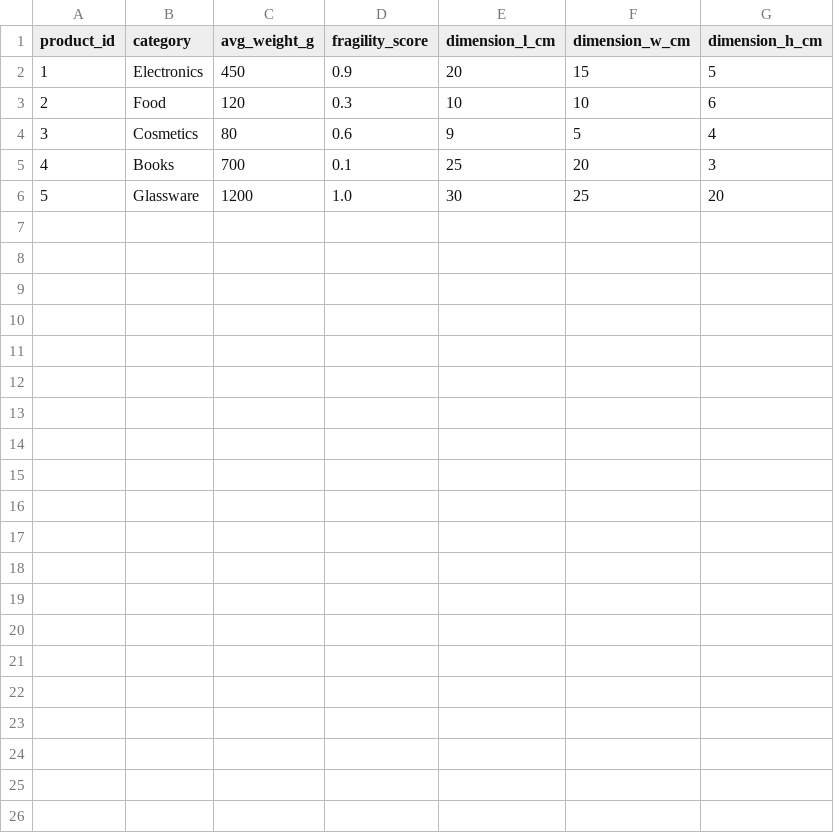
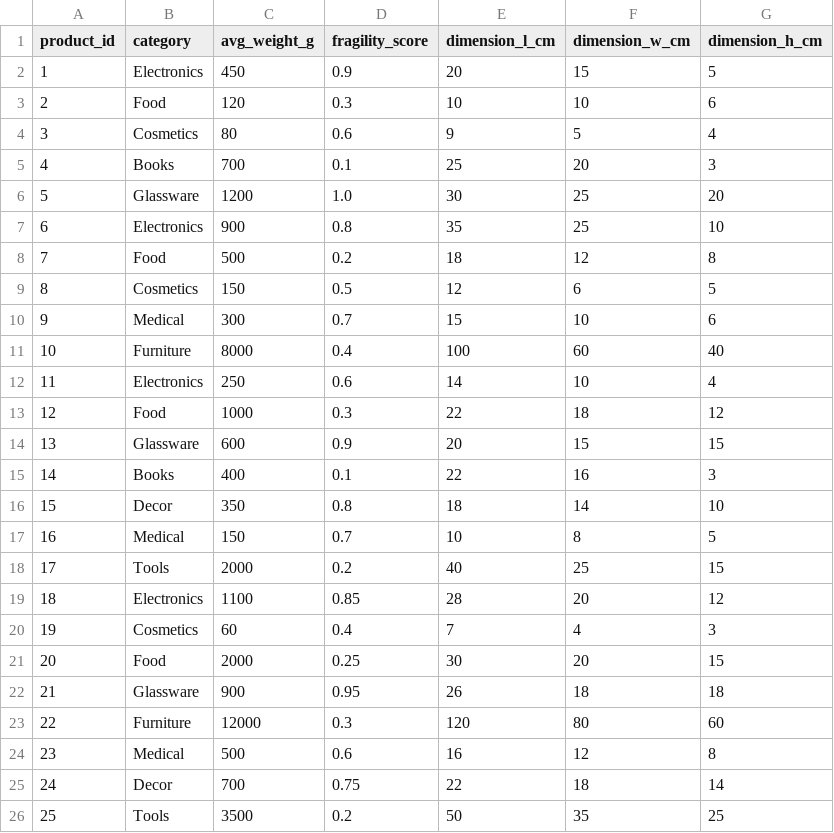
Before and after one commit to springboardmentor123455-maker/Packaging-Recommendation-System, a CSV file: data/products.csv, drawn as a sheet; the diff names each change by its address in the sheet, - before the commit and + after, or states it on an @@ line.

Commit message:
Updated products dataset and reran preprocessing

```diff
--- a/data/products.csv
+++ b/data/products.csv
+row 7: 6 | Electronics | 900 | 0.8 | 35 | 25 | 10
+row 8: 7 | Food | 500 | 0.2 | 18 | 12 | 8
+row 9: 8 | Cosmetics | 150 | 0.5 | 12 | 6 | 5
+row 10: 9 | Medical | 300 | 0.7 | 15 | 10 | 6
+row 11: 10 | Furniture | 8000 | 0.4 | 100 | 60 | 40
+row 12: 11 | Electronics | 250 | 0.6 | 14 | 10 | 4
+row 13: 12 | Food | 1000 | 0.3 | 22 | 18 | 12
+row 14: 13 | Glassware | 600 | 0.9 | 20 | 15 | 15
+row 15: 14 | Books | 400 | 0.1 | 22 | 16 | 3
+row 16: 15 | Decor | 350 | 0.8 | 18 | 14 | 10
+row 17: 16 | Medical | 150 | 0.7 | 10 | 8 | 5
+row 18: 17 | Tools | 2000 | 0.2 | 40 | 25 | 15
+row 19: 18 | Electronics | 1100 | 0.85 | 28 | 20 | 12
+row 20: 19 | Cosmetics | 60 | 0.4 | 7 | 4 | 3
+row 21: 20 | Food | 2000 | 0.25 | 30 | 20 | 15
+row 22: 21 | Glassware | 900 | 0.95 | 26 | 18 | 18
+row 23: 22 | Furniture | 12000 | 0.3 | 120 | 80 | 60
+row 24: 23 | Medical | 500 | 0.6 | 16 | 12 | 8
+row 25: 24 | Decor | 700 | 0.75 | 22 | 18 | 14
+row 26: 25 | Tools | 3500 | 0.2 | 50 | 35 | 25
```
